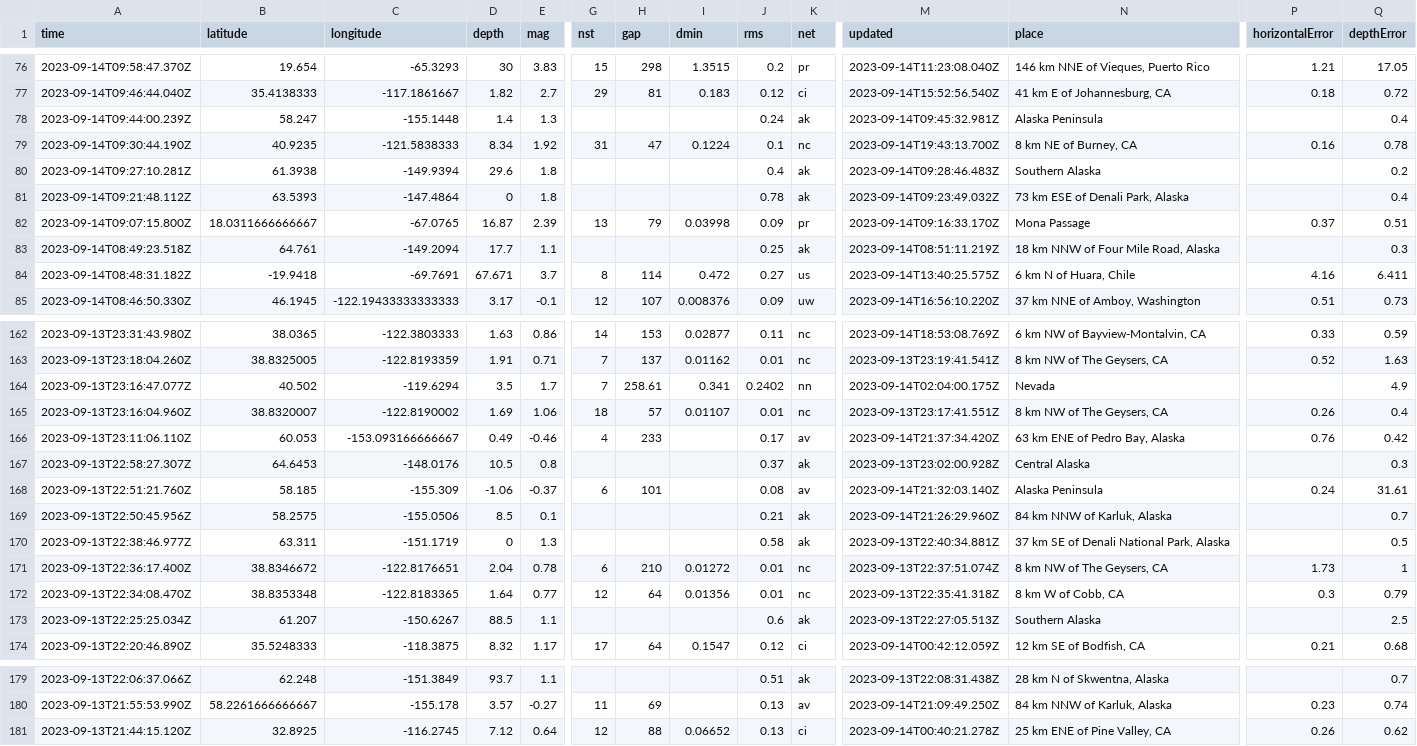
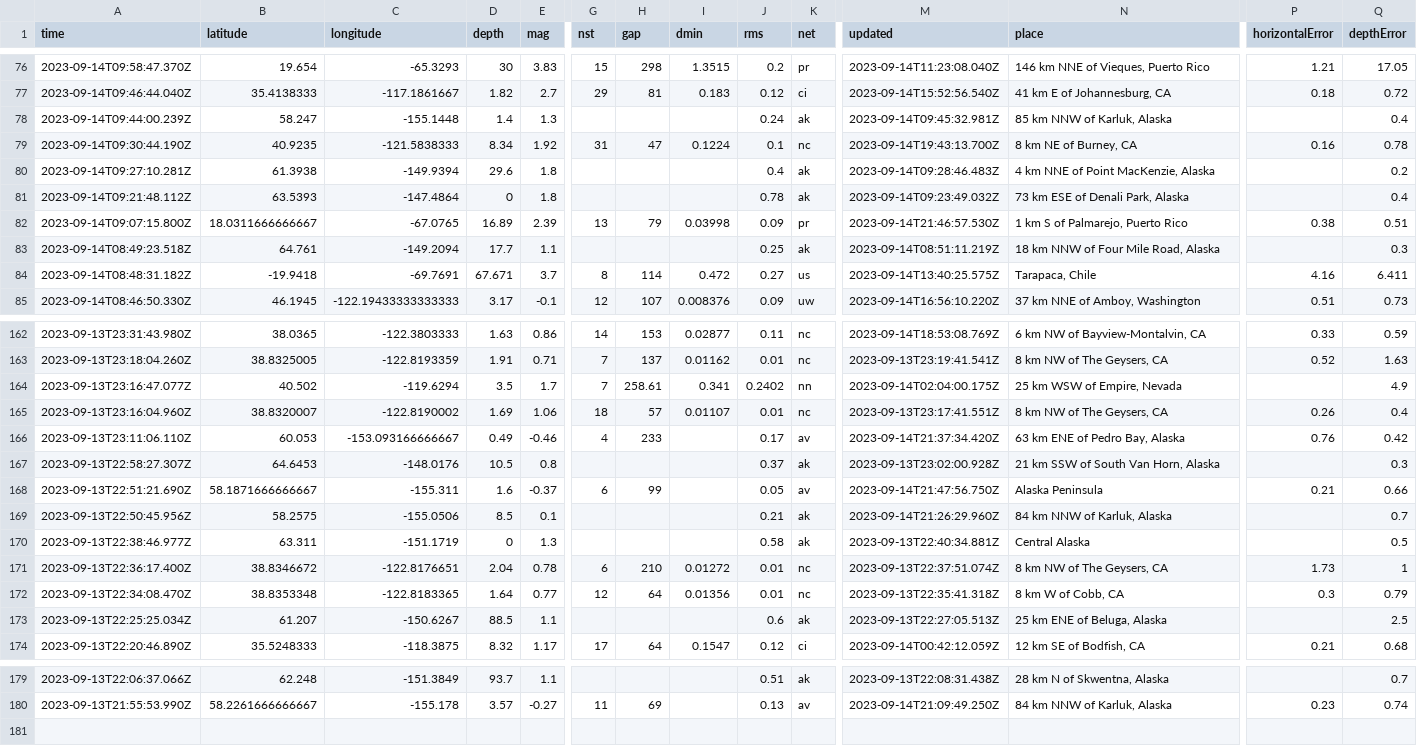
Before and after one commit to carlappen/nicar23-github-actions, a CSV file: usgs_current.csv, drawn as a sheet; only a part is shown, gaps mark what is left out; rows hold the shown columns only; the diff covers the shown part only; the diff names each change by its address in the sheet, - before the commit and + after, or states it on an @@ line.

```diff
--- a/usgs_current.csv
+++ b/usgs_current.csv
-N78 (place): Alaska Peninsula
+N78 (place): 85 km NNW of Karluk, Alaska
-N80 (place): Southern Alaska
+N80 (place): 4 km NNE of Point MacKenzie, Alaska
-D82 (depth): 16.87
+D82 (depth): 16.89
-M82 (updated): 2023-09-14T09:16:33.170Z
+M82 (updated): 2023-09-14T21:46:57.530Z
-N82 (place): Mona Passage
+N82 (place): 1 km S of Palmarejo, Puerto Rico
-P82 (horizontalError): 0.37
+P82 (horizontalError): 0.38
-N84 (place): 6 km N of Huara, Chile
+N84 (place): Tarapaca, Chile
-N164 (place): Nevada
+N164 (place): 25 km WSW of Empire, Nevada
-N167 (place): Central Alaska
+N167 (place): 21 km SSW of South Van Horn, Alaska
-A168 (time): 2023-09-13T22:51:21.760Z
+A168 (time): 2023-09-13T22:51:21.690Z
-B168 (latitude): 58.185
+B168 (latitude): 58.1871666666667
-C168 (longitude): -155.309
+C168 (longitude): -155.311
-D168 (depth): -1.06
+D168 (depth): 1.6
-H168 (gap): 101
+H168 (gap): 99
-J168 (rms): 0.08
+J168 (rms): 0.05
-M168 (updated): 2023-09-14T21:32:03.140Z
+M168 (updated): 2023-09-14T21:47:56.750Z
-P168 (horizontalError): 0.24
+P168 (horizontalError): 0.21
-Q168 (depthError): 31.61
+Q168 (depthError): 0.66
-N170 (place): 37 km SE of Denali National Park, Alaska
+N170 (place): Central Alaska
-N173 (place): Southern Alaska
+N173 (place): 25 km ENE of Beluga, Alaska
-row 181: 2023-09-13T21:44:15.120Z | 32.8925 | -116.2745 | 7.12 | 0.64 | 12 | 88 | 0.06652 | 0.13 | ci | 2023-09-14T00:40:21.278Z | 25 km ENE of Pine Valley, CA | 0.26 | 0.62
```
Also changed, not shown: 19 edited cells elsewhere in this file.
